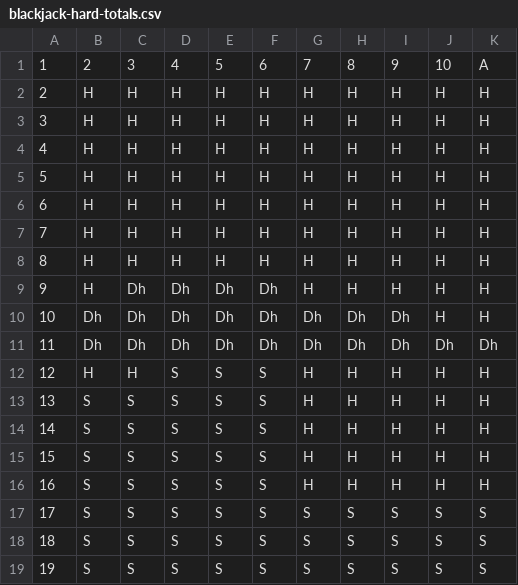
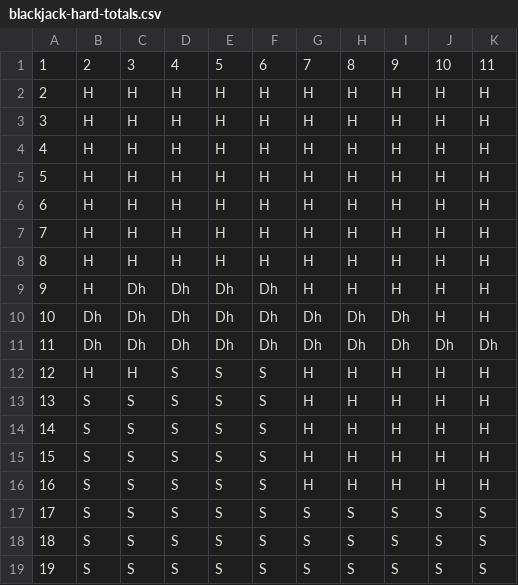
Before and after one commit to coussss/CS50-Final-Project, a CSV file: blackjack-hard-totals.csv, drawn as a sheet.

Commit message:
created soft total csv and split total csv finished core application ready for css

```diff
--- a/blackjack-hard-totals.csv
+++ b/blackjack-hard-totals.csv
@@ -1,2 +1,2 @@
-1,2,3,4,5,6,7,8,9,10,A
+1,2,3,4,5,6,7,8,9,10,11
 2,H,H,H,H,H,H,H,H,H,H
```
Also changed, not shown: 3 other files.
